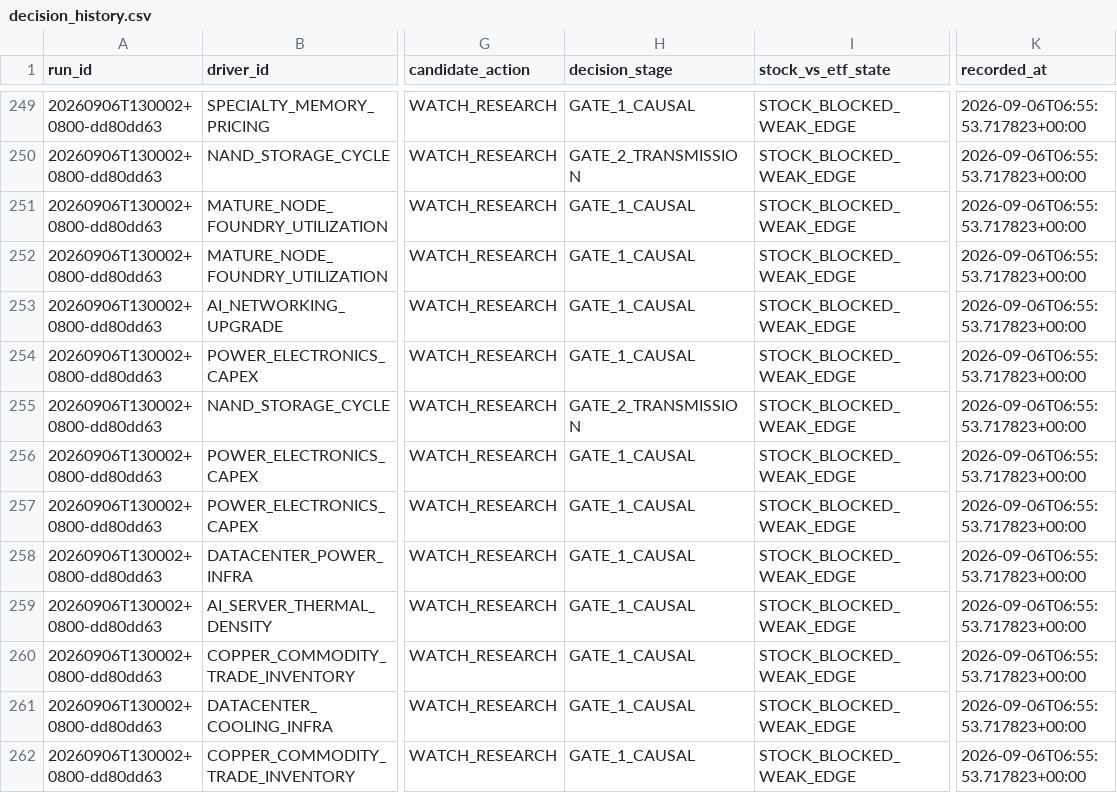
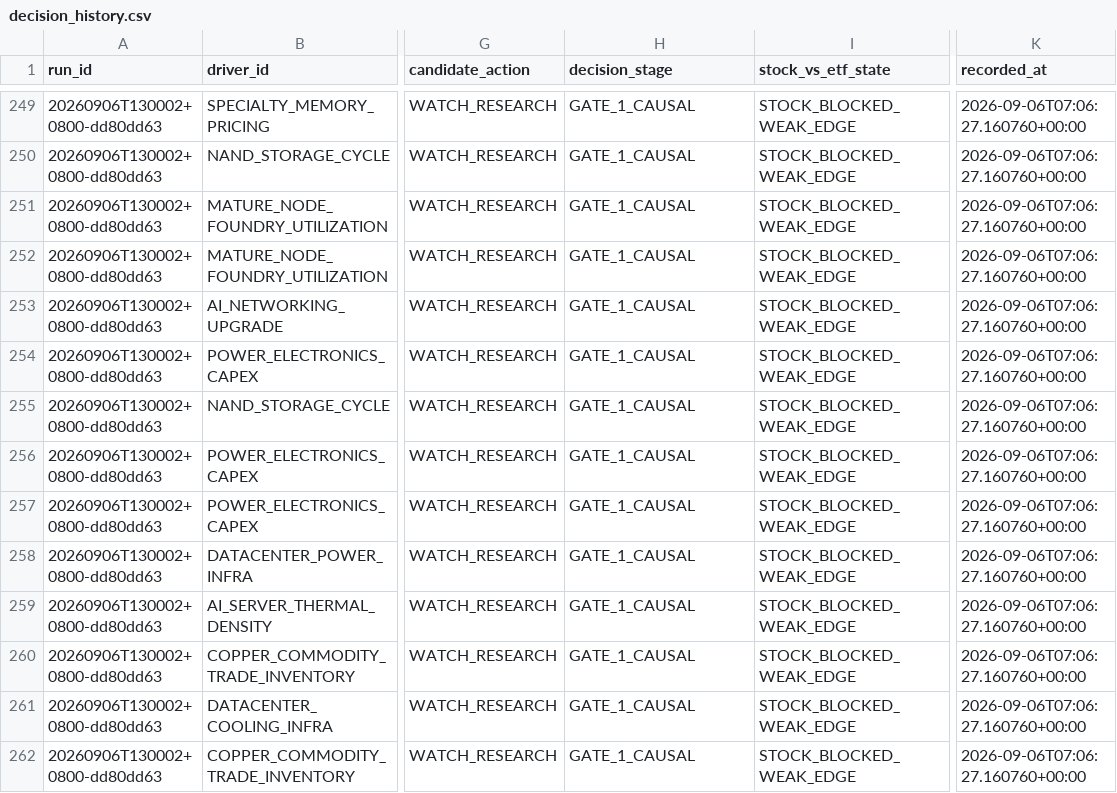
Before and after one commit to pa45251/alpha-hunter-v2, a CSV file: output/decision_history.csv, drawn as a sheet; only a part is shown, gaps mark what is left out; the diff covers the shown part only; the diff names each change by its address in the sheet, - before the commit and + after, or states it on an @@ line.

```diff
--- a/output/decision_history.csv
+++ b/output/decision_history.csv
-K249:K262 (recorded_at): 2026-09-06T06:55:53.717823+00:00
+K249:K262 (recorded_at): 2026-09-06T07:06:27.160760+00:00
-H250 (decision_stage): GATE_2_TRANSMISSION
+H250 (decision_stage): GATE_1_CAUSAL
-H255 (decision_stage): GATE_2_TRANSMISSION
+H255 (decision_stage): GATE_1_CAUSAL
```
Also changed, not shown: 3 added rows, 3 removed rows and 44 edited cells elsewhere in this file, output/decision_board.csv, output/driver_activation_v3.csv, 4 other files.
